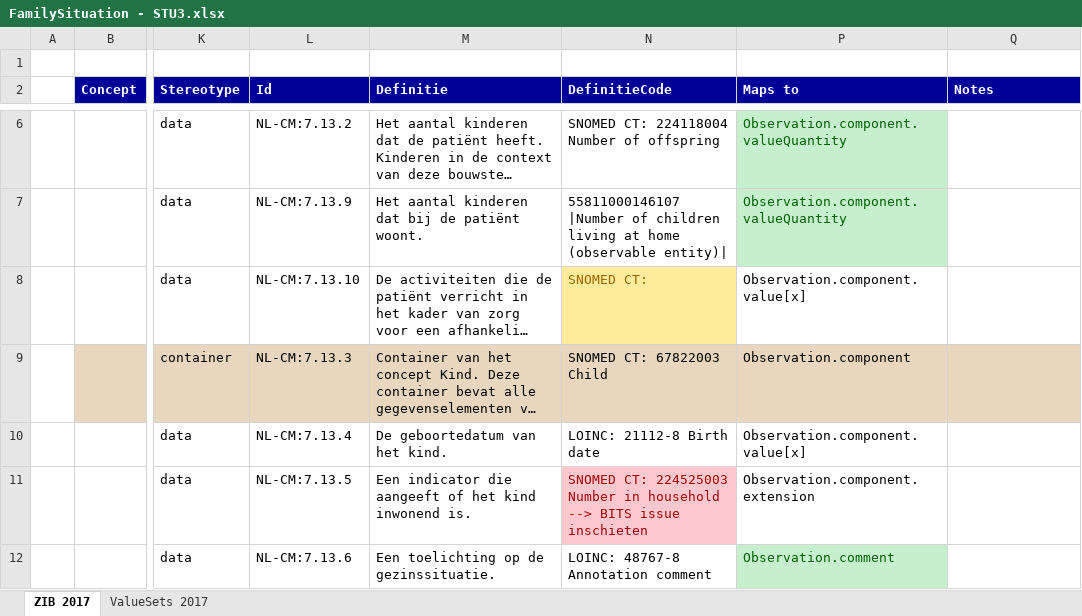
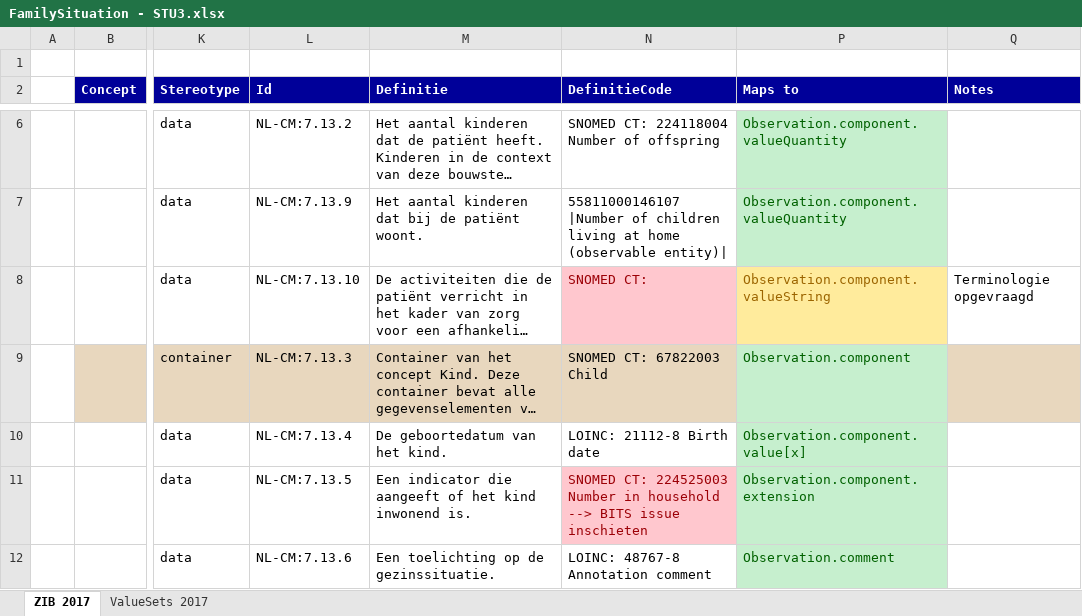
Before and after one commit to Nictiz/Nictiz-STU3-Zib2017, an Excel workbook: Mappings/FamilySituation - STU3.xlsx, sheet ZIB 2017, drawn as a sheet; only a part is shown, gaps mark what is left out; long unchanged cells end in …; values as stored, in another font and other column widths than the file's, no borders; the diff names each change by its address in the sheet, - before the commit and + after, or states it on an @@ line.

```diff
--- a/Mappings/FamilySituation - STU3.xlsx (sheet ZIB 2017)
+++ b/Mappings/FamilySituation - STU3.xlsx (sheet ZIB 2017)
@@ N8 fill: #FFEB9C → #FFC7CE, text colour: #9C6500 → #9C0006 @@
-P8 (Maps to): Observation.component.value[x]
+P8 (Maps to): Observation.component.valueString
@@ P8 fill: none → #FFEB9C, text colour: black → #9C6500 @@
-Q8 (Notes): (empty)
+Q8 (Notes): Terminologie opgevraagd
-P9:P11 text colour: black
+P9:P11 text colour: #006100
-P9 fill: #E8D7BE
+P9 fill: #C6EFCE
-P10:P11 fill: none
+P10:P11 fill: #C6EFCE
```
Also changed, not shown: Mappings/FreedomrestrictingMeasures - STU3.xlsx, Mappings/HelpFromOthers - STU3.xlsx, 1 other file.
